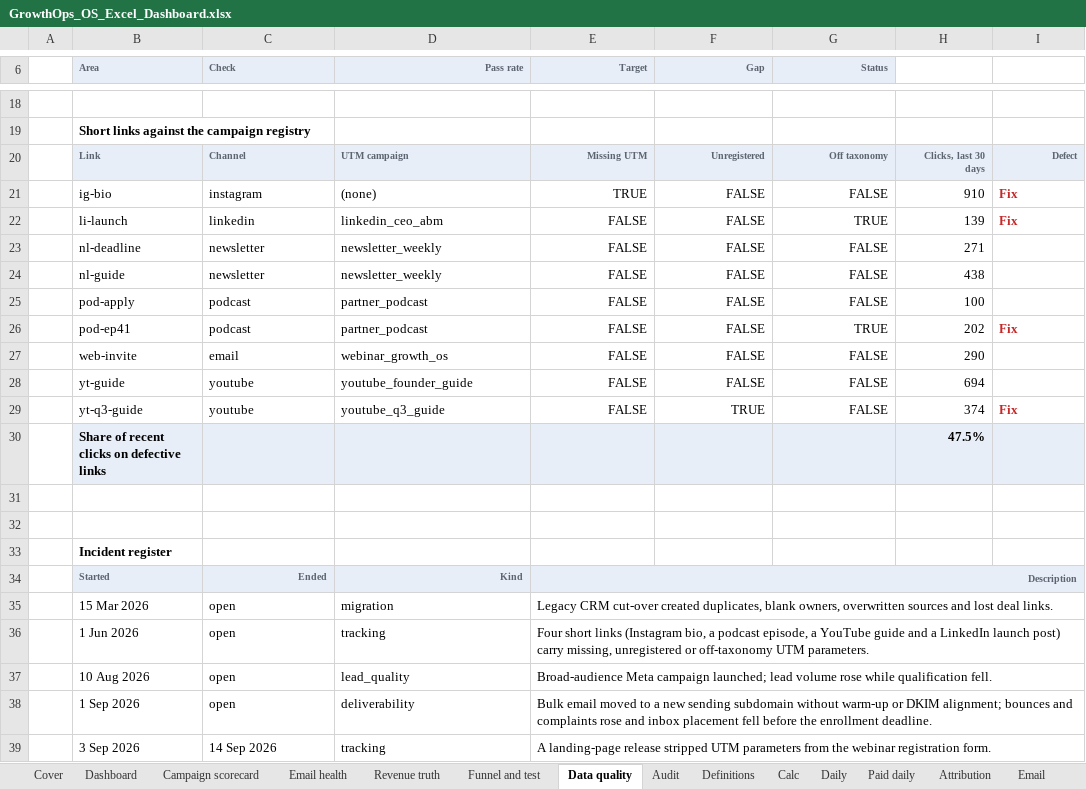
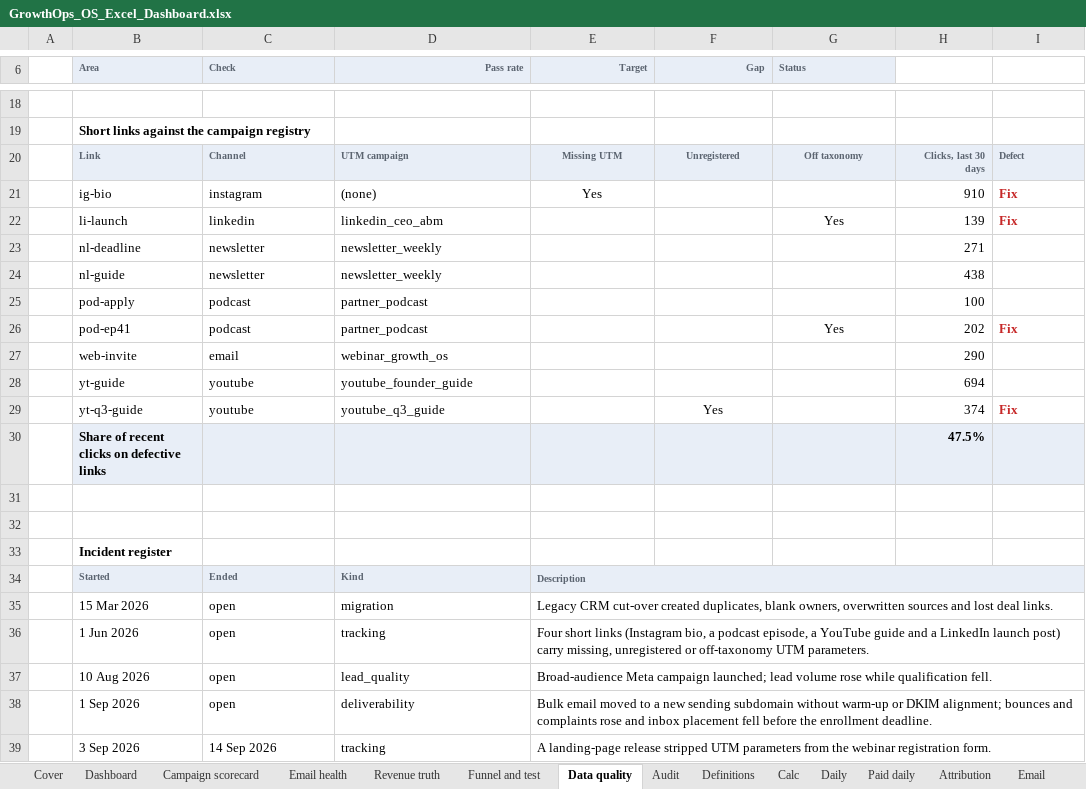
Before and after one commit to KushPatel29/GrowthOps-OS, an Excel workbook: dashboards/GrowthOps_OS_Excel_Dashboard.xlsx, sheet Data quality, drawn as a sheet; only a part is shown, gaps mark what is left out; values as stored, in another font and other column widths than the file's, no borders; conditional formats not drawn; the diff names each change by its address in the sheet, - before the commit and + after, or states it on an @@ line.

Commit message:
Close the review gaps: graded answers, pinned README, period comparisons, clean print, mypy in CI
Ask your data
- Every contract question is now also graded on its full answer
  (tests/test_ask_contract_answers.py): refusals refuse, period answers state
  the period asked for, and the figure of each windowed total and platform
  efficiency answer equals the mart, recomputed with independent SQL.
- Two named periods compare: "compare July and August" and "August vs July"
  answer the later period against the earlier one (was the first period
  alone); "Meta CPL July vs August" gives both months. A missing half is
  named in the refusal.
- "last calendar week" reads Monday to Sunday; "last week" stays the rolling
  seven days the morning brief reports.
- A period cut at the end of the data said "The data starts on ..."; the note
  now names the end that was cut.
- Contract: 152 questions, 152 right in keyword and hybrid mode.

README
- tests/test_readme_claims.py recomputes every headline figure; a drifted
  README figure fails CI.

Excel and Power BI
- Change figures are rounded to the precision they show, so a tiny fall can
  no longer display as "-0.0%"; the Power BI rounding keeps BLANK blank.
- A Power BI caption said "pick months to compare" when months were picked
  but no earlier data exists; it now says so.
- Workbook print layout: print areas fit their content and charts (Email
  health, Funnel and Audit printed a blank second page), the waterfall and
  the incident register start their own pages, legends and titles no longer
  overlay charts, headings align with their values, link flags read Yes, and
  cut-off labels fit.

Types
- mypy runs clean on the package and gates CI in its own job (its pathspec
  floor conflicts with dbt-core's pin). Fixing it found one latent crash: the
  seed unpacked Generator.touch(), which returns None after the data cut-off.

```diff
--- a/dashboards/GrowthOps_OS_Excel_Dashboard.xlsx (sheet Data quality)
+++ b/dashboards/GrowthOps_OS_Excel_Dashboard.xlsx (sheet Data quality)
-G6 alignment: right
+G6 alignment: left
-E20:G20 alignment: right
+E20:G20 alignment: center
-I20 alignment: right
+I20 alignment: left
-E21 (Target): TRUE
+E21 (Target): Yes
-E21 alignment: right
+E21 alignment: center
-F21:F28 (Gap): FALSE
+F21:F28 (Gap): (empty)
-G21 (Status): FALSE
+G21 (Status): (empty)
-E22:E29 (Target): FALSE
+E22:E29 (Target): (empty)
-G22 (Status): TRUE
+G22 (Status): Yes
-G22 alignment: right
+G22 alignment: center
-G23:G25 (Status): FALSE
+G23:G25 (Status): (empty)
-G26 (Status): TRUE
+G26 (Status): Yes
-G26 alignment: right
+G26 alignment: center
-G27:G29 (Status): FALSE
+G27:G29 (Status): (empty)
-F29 (Gap): TRUE
+F29 (Gap): Yes
-F29 alignment: right
+F29 alignment: center
-C34:E34 alignment: right
+C34:E34 alignment: left
```
Also changed, not shown: sheet Funnel and test, sheet Audit, formulas that keep their value, charts or pictures, 30 other files.
